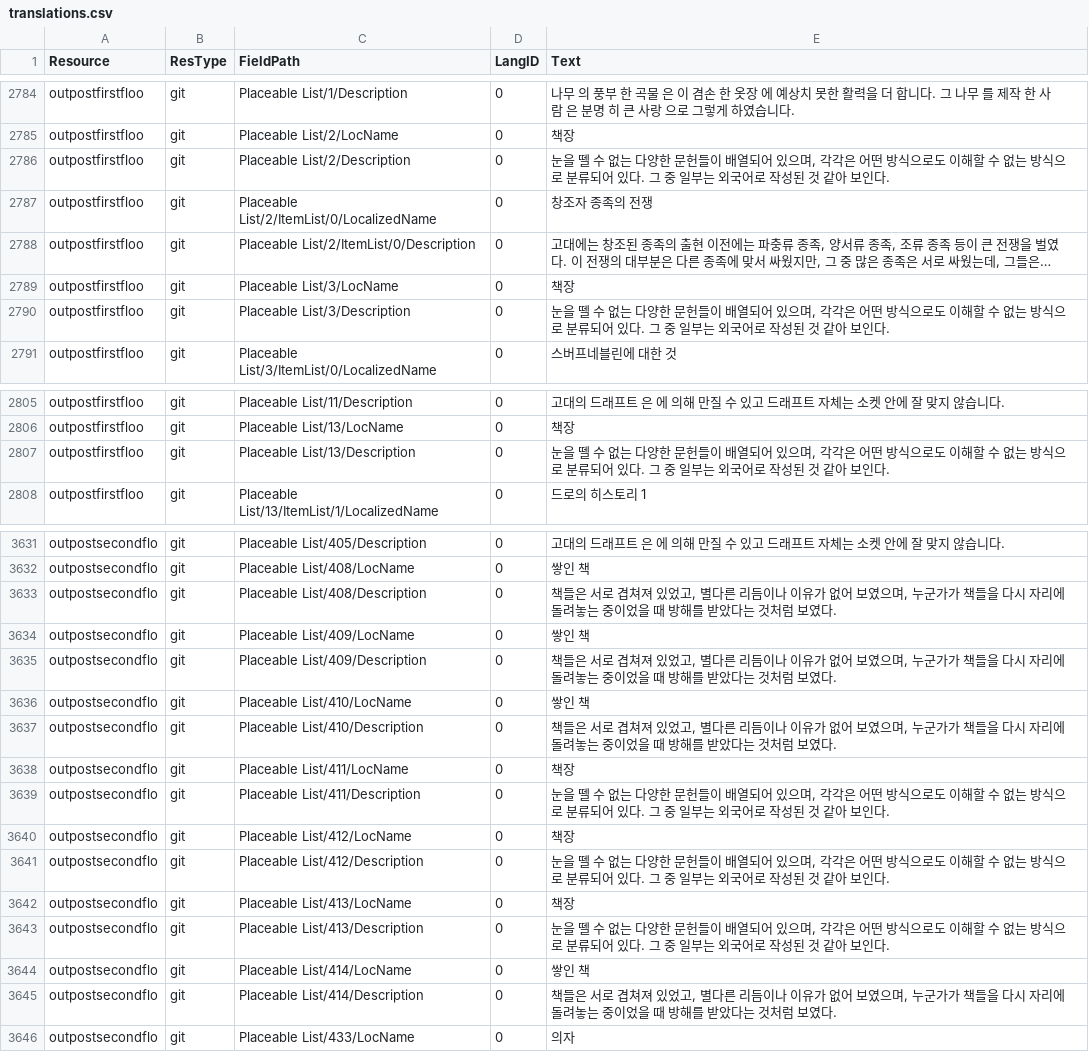
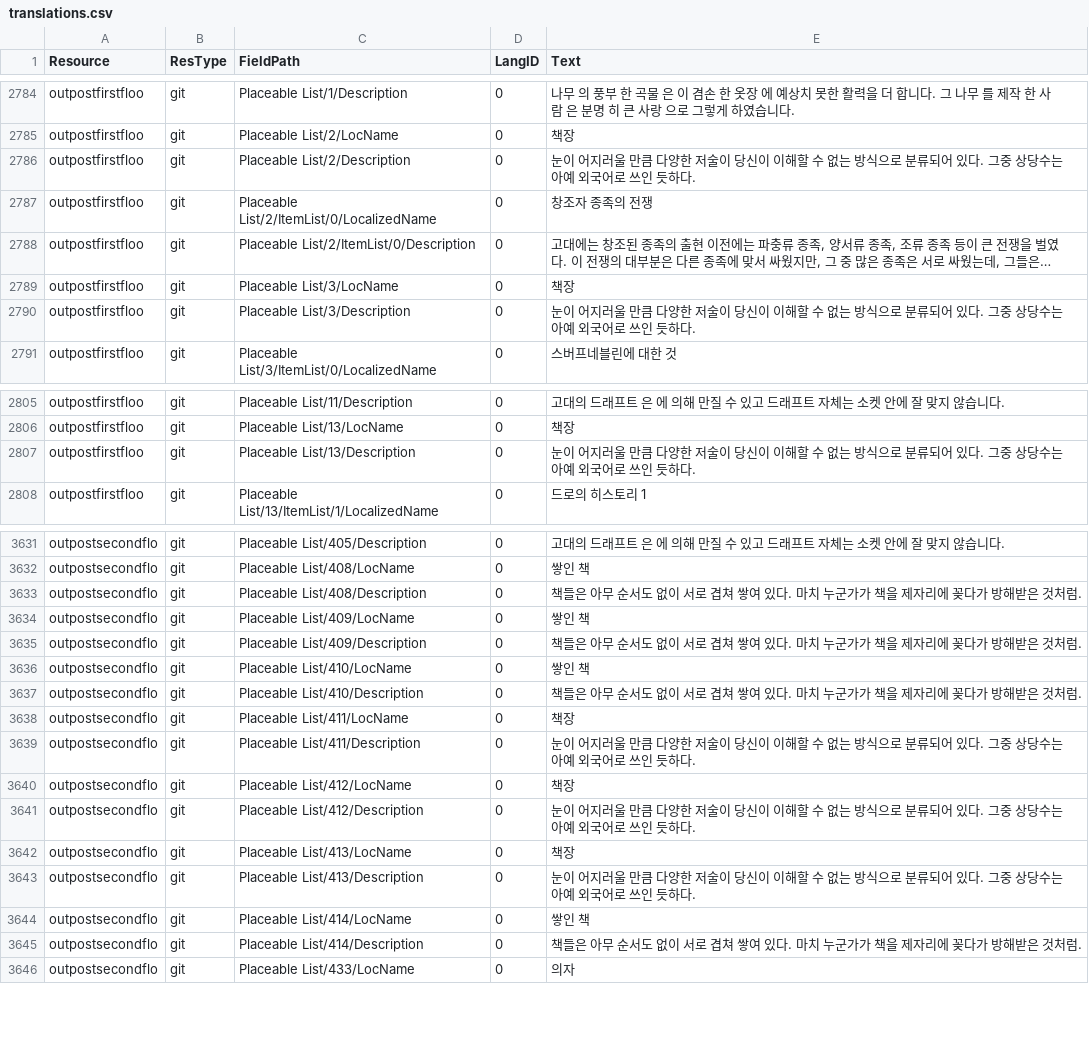
Before and after one commit to iamtalker/nwn1ee-korean-unified, a CSV file: installer/community/AHTD_2_Into_The_Unknown_4_1/translations.csv, drawn as a sheet; only a part is shown, gaps mark what is left out; long unchanged cells end in …; the diff covers the shown part only; the diff names each change by its address in the sheet, - before the commit and + after, or states it on an @@ line.

```diff
--- a/installer/community/AHTD_2_Into_The_Unknown_4_1/translations.csv
+++ b/installer/community/AHTD_2_Into_The_Unknown_4_1/translations.csv
-E2786 (Text): 눈을 뗄 수 없는 다양한 문헌들이 배열되어 있으며, 각각은 어떤 방식으로도 이해할 수 없는 방식으로 분류되어 있다. 그 중 일부는 외국어로 작성된 것 같아 보인다.
+E2786 (Text): 눈이 어지러울 만큼 다양한 저술이 당신이 이해할 수 없는 방식으로 분류되어 있다. 그중 상당수는 아예 외국어로 쓰인 듯하다.
-E2790 (Text): 눈을 뗄 수 없는 다양한 문헌들이 배열되어 있으며, 각각은 어떤 방식으로도 이해할 수 없는 방식으로 분류되어 있다. 그 중 일부는 외국어로 작성된 것 같아 보인다.
+E2790 (Text): 눈이 어지러울 만큼 다양한 저술이 당신이 이해할 수 없는 방식으로 분류되어 있다. 그중 상당수는 아예 외국어로 쓰인 듯하다.
-E2807 (Text): 눈을 뗄 수 없는 다양한 문헌들이 배열되어 있으며, 각각은 어떤 방식으로도 이해할 수 없는 방식으로 분류되어 있다. 그 중 일부는 외국어로 작성된 것 같아 보인다.
+E2807 (Text): 눈이 어지러울 만큼 다양한 저술이 당신이 이해할 수 없는 방식으로 분류되어 있다. 그중 상당수는 아예 외국어로 쓰인 듯하다.
-E3633 (Text): 책들은 서로 겹쳐져 있었고, 별다른 리듬이나 이유가 없어 보였으며, 누군가가 책들을 다시 자리에 돌려놓는 중이었을 때 방해를 받았다는 것처럼 보였다.
+E3633 (Text): 책들은 아무 순서도 없이 서로 겹쳐 쌓여 있다. 마치 누군가가 책을 제자리에 꽂다가 방해받은 것처럼.
-E3635 (Text): 책들은 서로 겹쳐져 있었고, 별다른 리듬이나 이유가 없어 보였으며, 누군가가 책들을 다시 자리에 돌려놓는 중이었을 때 방해를 받았다는 것처럼 보였다.
+E3635 (Text): 책들은 아무 순서도 없이 서로 겹쳐 쌓여 있다. 마치 누군가가 책을 제자리에 꽂다가 방해받은 것처럼.
-E3637 (Text): 책들은 서로 겹쳐져 있었고, 별다른 리듬이나 이유가 없어 보였으며, 누군가가 책들을 다시 자리에 돌려놓는 중이었을 때 방해를 받았다는 것처럼 보였다.
+E3637 (Text): 책들은 아무 순서도 없이 서로 겹쳐 쌓여 있다. 마치 누군가가 책을 제자리에 꽂다가 방해받은 것처럼.
-E3639 (Text): 눈을 뗄 수 없는 다양한 문헌들이 배열되어 있으며, 각각은 어떤 방식으로도 이해할 수 없는 방식으로 분류되어 있다. 그 중 일부는 외국어로 작성된 것 같아 보인다.
+E3639 (Text): 눈이 어지러울 만큼 다양한 저술이 당신이 이해할 수 없는 방식으로 분류되어 있다. 그중 상당수는 아예 외국어로 쓰인 듯하다.
-E3641 (Text): 눈을 뗄 수 없는 다양한 문헌들이 배열되어 있으며, 각각은 어떤 방식으로도 이해할 수 없는 방식으로 분류되어 있다. 그 중 일부는 외국어로 작성된 것 같아 보인다.
+E3641 (Text): 눈이 어지러울 만큼 다양한 저술이 당신이 이해할 수 없는 방식으로 분류되어 있다. 그중 상당수는 아예 외국어로 쓰인 듯하다.
-E3643 (Text): 눈을 뗄 수 없는 다양한 문헌들이 배열되어 있으며, 각각은 어떤 방식으로도 이해할 수 없는 방식으로 분류되어 있다. 그 중 일부는 외국어로 작성된 것 같아 보인다.
+E3643 (Text): 눈이 어지러울 만큼 다양한 저술이 당신이 이해할 수 없는 방식으로 분류되어 있다. 그중 상당수는 아예 외국어로 쓰인 듯하다.
-E3645 (Text): 책들은 서로 겹쳐져 있었고, 별다른 리듬이나 이유가 없어 보였으며, 누군가가 책들을 다시 자리에 돌려놓는 중이었을 때 방해를 받았다는 것처럼 보였다.
+E3645 (Text): 책들은 아무 순서도 없이 서로 겹쳐 쌓여 있다. 마치 누군가가 책을 제자리에 꽂다가 방해받은 것처럼.
```
Also changed, not shown: 2 edited cells elsewhere in this file, installer/community/Siege_of_Shadowdale_Enhanced_Edition/translations.csv, installer/modbuild/premium/shadowguard/inline/git.csv, 24 other files.
